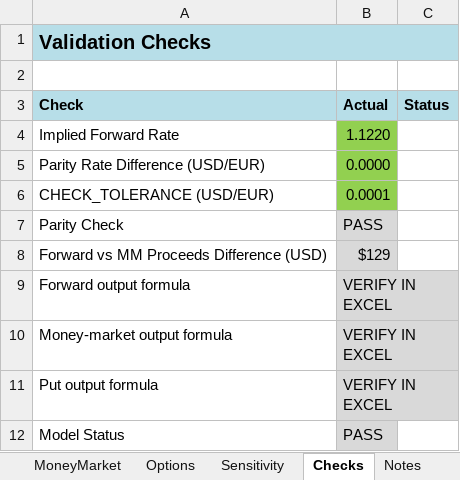
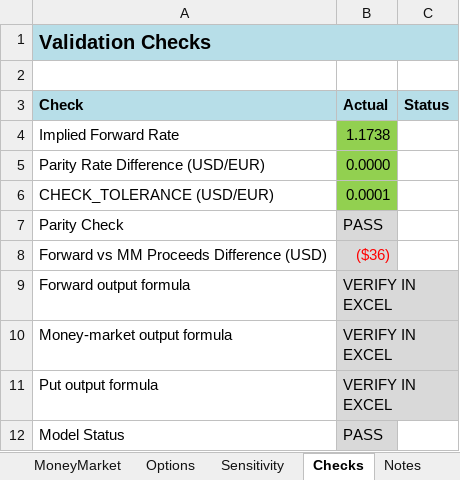
Before and after one commit to eganoza/ethan-ganoza, an Excel workbook: models/builds/2026-07-31-Ganoza-eur-receivable-hedge-model.xlsx, sheet Checks, drawn as a sheet; values as stored, in another font and other column widths than the file's, no borders; the diff names each change by its address in the sheet, - before the commit and + after, or states it on an @@ line.

```diff
--- a/models/builds/2026-07-31-Ganoza-eur-receivable-hedge-model.xlsx (sheet Checks)
+++ b/models/builds/2026-07-31-Ganoza-eur-receivable-hedge-model.xlsx (sheet Checks)
-B4 (Actual): 1.1220
+B4 (Actual): 1.1738
-B8 (Actual): $129
+B8 (Actual): ($36)
-B8 text colour: black
+B8 text colour: #FF0000
```
Also changed, not shown: sheet Sensitivity, sheet Inputs, sheet Options, sheet MoneyMarket, sheet Forwards, charts or pictures, 2 other files.
